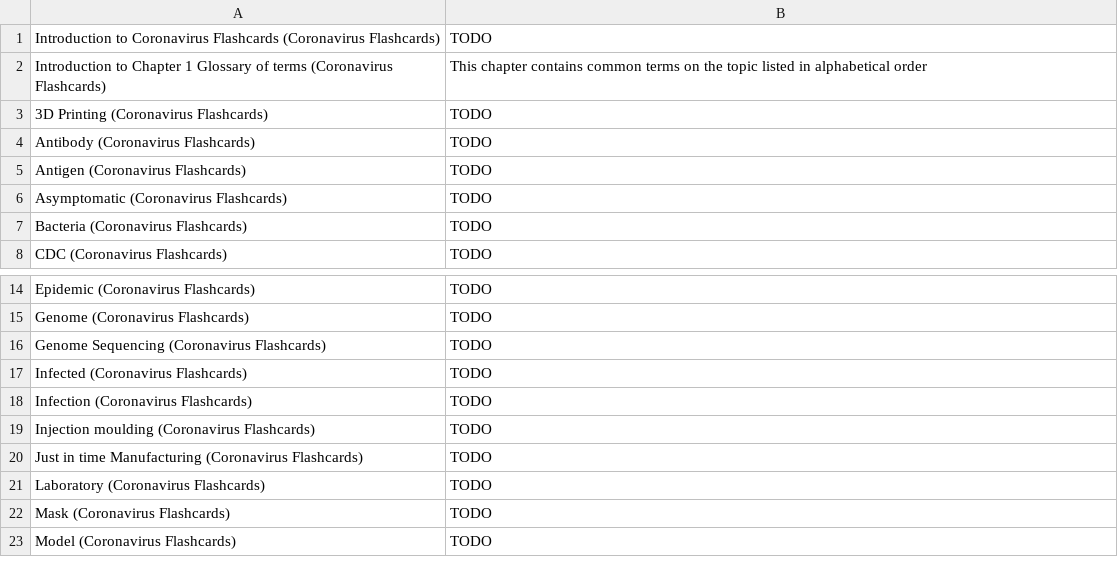
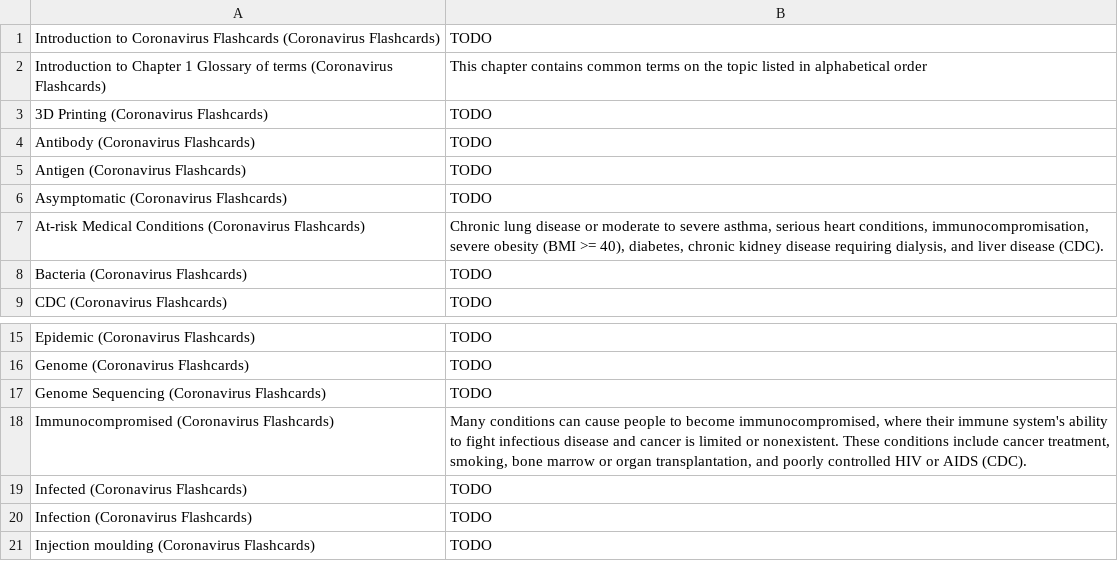
Before and after one commit to darigovresearch/Coronavirus-Flashcards, a CSV file: en/Coronavirus Flashcards en English Chapter 1 Glossary of terms.csv, drawn as a sheet; only a part is shown, gaps mark what is left out; the shorter side is filled out with more unchanged rows; the diff names each change by its address in the sheet, - before the commit and + after, or states it on an @@ line.

Commit message:
Update Coronavirus Flashcards en English Chapter 1 Glossary of terms.csv
Added two terms that are mentioned in the appendix.

```diff
--- a/en/Coronavirus Flashcards en English Chapter 1 Glossary of terms.csv
+++ b/en/Coronavirus Flashcards en English Chapter 1 Glossary of terms.csv
+row 7: At-risk Medical Conditions (Coronavirus Flashcards) | Chronic lung disease or moderate to severe asthma, serious heart conditions, immunocompromisation, severe obesity (BMI >= 40), diabetes, chronic kidney disease requiring dialysis, and liver disease (CDC).
+row 18: Immunocompromised (Coronavirus Flashcards) | Many conditions can cause people to become immunocompromised, where their immune system's ability to fight infectious disease and cancer is limited or nonexistent. These conditions include cancer treatment, smoking, bone marrow or organ transplantation, and poorly controlled HIV or AIDS (CDC).
```
